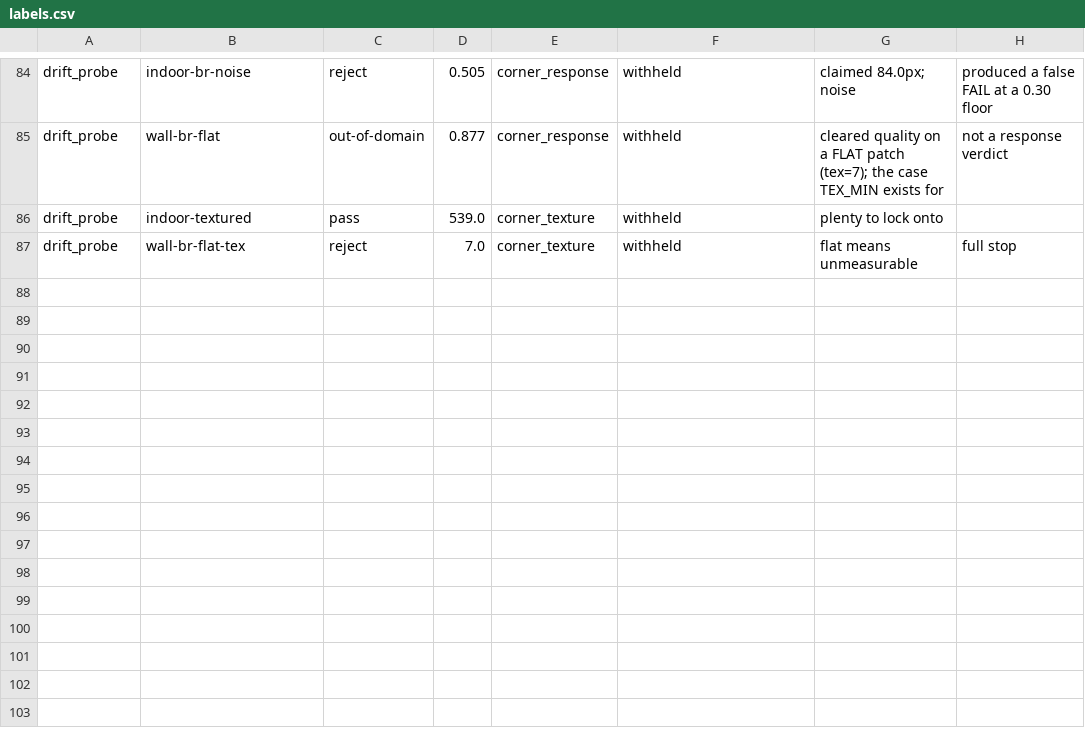
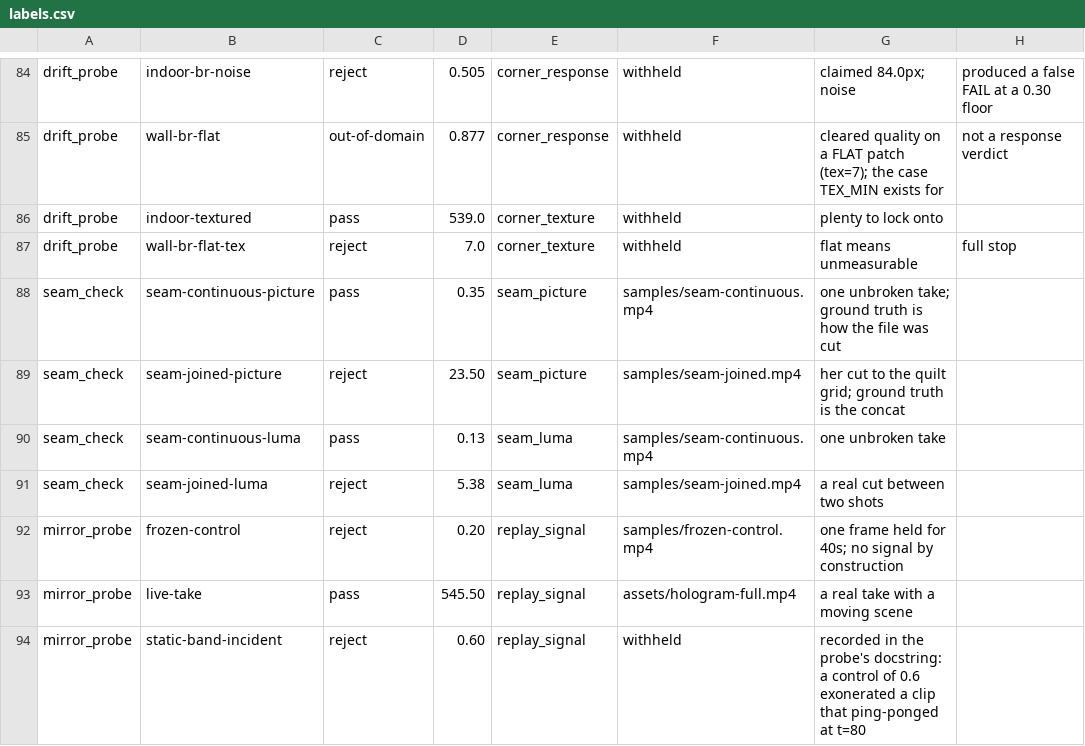
Before and after one commit to jameswniu/3d-filmmaking-ads-multimodal-evals, a CSV file: evals/labels.csv, drawn as a sheet; only a part is shown, gaps mark what is left out.

Commit message:
Sixteen of sixteen, with the last three grounded by construction
The three that were still typed by hand are gates on questions that have an
objective answer, not a matter of taste. A seam is a seam because two shots were
concatenated. A frozen frame has no signal because it is one frame held. So the
exemplars are built rather than judged, and the rows say so.

samples/ gains three fixtures, all cut from media already published in assets/:
seam-continuous.mp4 is one unbroken take, seam-joined.mp4 is her cut to the quilt
grid, frozen-control.mp4 is a single frame held for forty seconds. The brackets
that fall out are wide: picture ratio 0.35 against 23.5 around a factor of 6,
luma step 0.13 against 5.38 around a step of 4, control 0.2 against 545.5 around
a floor of 5.

Two measurements were computed and never exposed, so nothing could check them.
seam_check.measure returns the picture RATIO and the luma step at a join, and
mirror_probe.control returns the unrelated-frame distance that decides whether a
region may vote at all. Both now have callers in evals/derive.py, which is why
eleven labelled rows recompute from shipped pixels rather than five.

The recompute window is relative above 5 and absolute below it. A flat 0.05 is
right for a gradient near 3 and meaningless for a control distance near 545,
where decode noise alone moves the value further than that.

Two fixtures were built and discarded before these. A pair of synthetic clips
had no motion at all, so the baseline was zero and the ratio undefined. A concat
of two moments from the SAME shot read as continuous, correctly: the probe is
not fooled by a naive join, which is the behaviour you want and the wrong way to
test it.

```diff
--- a/evals/labels.csv
+++ b/evals/labels.csv
@@ -87 +87,8 @@ drift_probe,indoor-textured,pass,539.0,corner_texture,withheld,plenty to lock on
 drift_probe,wall-br-flat-tex,reject,7.0,corner_texture,withheld,flat means unmeasurable, full stop
+seam_check,seam-continuous-picture,pass,0.35,seam_picture,samples/seam-continuous.mp4,one unbroken take; ground truth is how the file was cut
+seam_check,seam-joined-picture,reject,23.50,seam_picture,samples/seam-joined.mp4,her cut to the quilt grid; ground truth is the concat
+seam_check,seam-continuous-luma,pass,0.13,seam_luma,samples/seam-continuous.mp4,one unbroken take
+seam_check,seam-joined-luma,reject,5.38,seam_luma,samples/seam-joined.mp4,a real cut between two shots
+mirror_probe,frozen-control,reject,0.20,replay_signal,samples/frozen-control.mp4,one frame held for 40s; no signal by construction
+mirror_probe,live-take,pass,545.50,replay_signal,assets/hologram-full.mp4,a real take with a moving scene
+mirror_probe,static-band-incident,reject,0.60,replay_signal,withheld,recorded in the probe's docstring: a control of 0.6 exonerated a clip that ping-ponged at t=80
```
Also changed, not shown: 9 other files.
